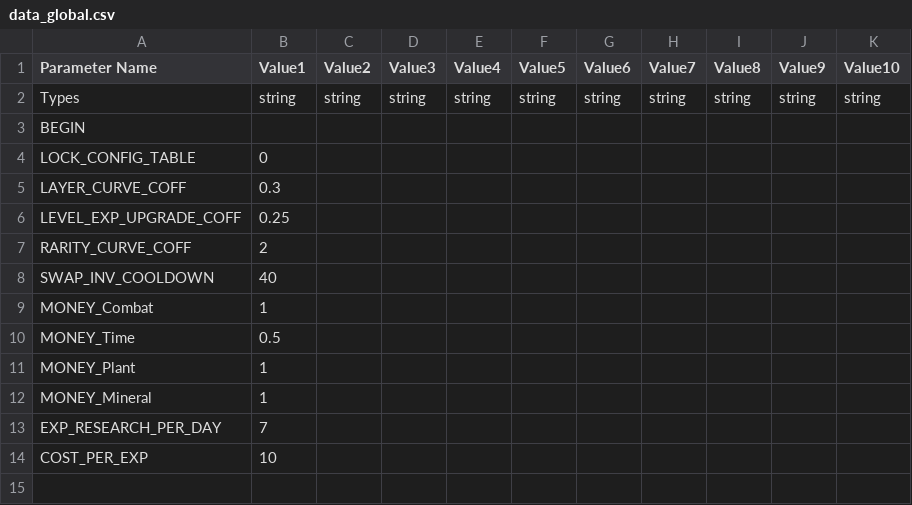
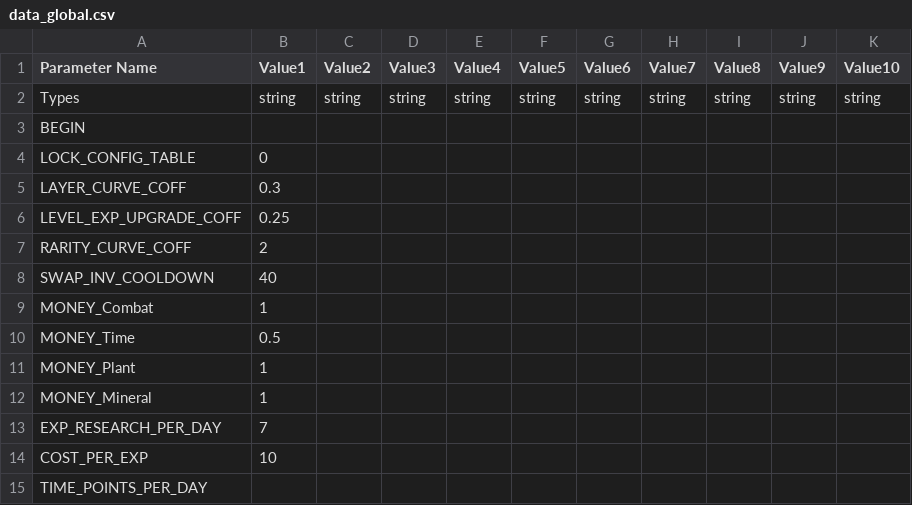
Before and after one commit to cty288/Capstone, a CSV file: Assets/Resources/data_global.csv, drawn as a sheet; the diff names each change by its address in the sheet, - before the commit and + after, or states it on an @@ line.

```diff
--- a/Assets/Resources/data_global.csv
+++ b/Assets/Resources/data_global.csv
+row 15: TIME_POINTS_PER_DAY
```
Also changed, not shown: Assets/Resources/data_raw_material.csv, Assets/Resources/data_weapon_parts.csv, 5 other files.
